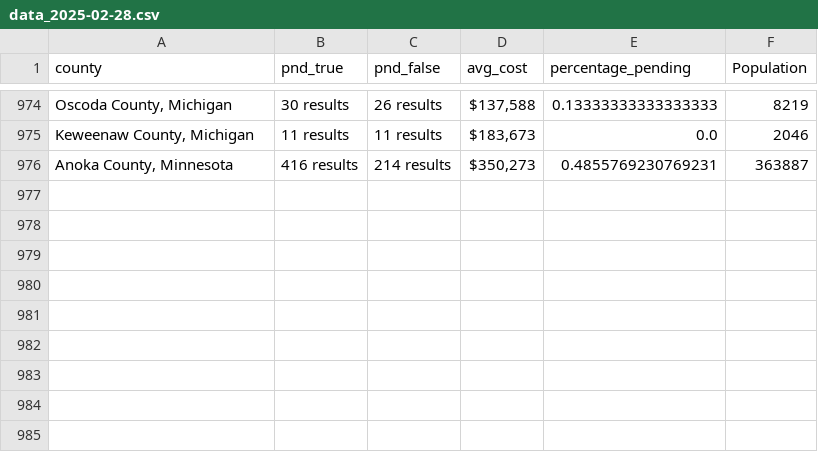
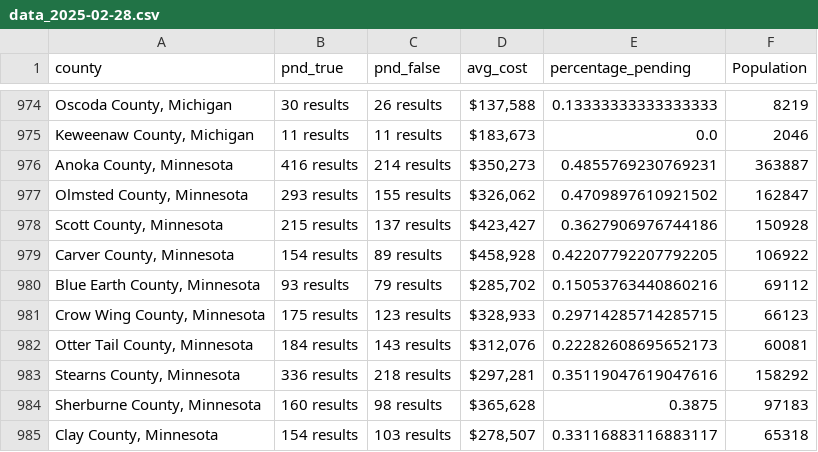
Before and after one commit to ishan9299/zillow-scraper, a CSV file: data/data_2025-02-28.csv, drawn as a sheet; only a part is shown, gaps mark what is left out; the diff names each change by its address in the sheet, - before the commit and + after, or states it on an @@ line.

```diff
--- a/data/data_2025-02-28.csv
+++ b/data/data_2025-02-28.csv
+row 977: Olmsted County, Minnesota | 293 results | 155 results | $326,062 | 0.4709897610921502 | 162847
+row 978: Scott County, Minnesota | 215 results | 137 results | $423,427 | 0.3627906976744186 | 150928
+row 979: Carver County, Minnesota | 154 results | 89 results | $458,928 | 0.42207792207792205 | 106922
+row 980: Blue Earth County, Minnesota | 93 results | 79 results | $285,702 | 0.15053763440860216 | 69112
+row 981: Crow Wing County, Minnesota | 175 results | 123 results | $328,933 | 0.29714285714285715 | 66123
+row 982: Otter Tail County, Minnesota | 184 results | 143 results | $312,076 | 0.22282608695652173 | 60081
+row 983: Stearns County, Minnesota | 336 results | 218 results | $297,281 | 0.35119047619047616 | 158292
+row 984: Sherburne County, Minnesota | 160 results | 98 results | $365,628 | 0.3875 | 97183
+row 985: Clay County, Minnesota | 154 results | 103 results | $278,507 | 0.33116883116883117 | 65318
```
